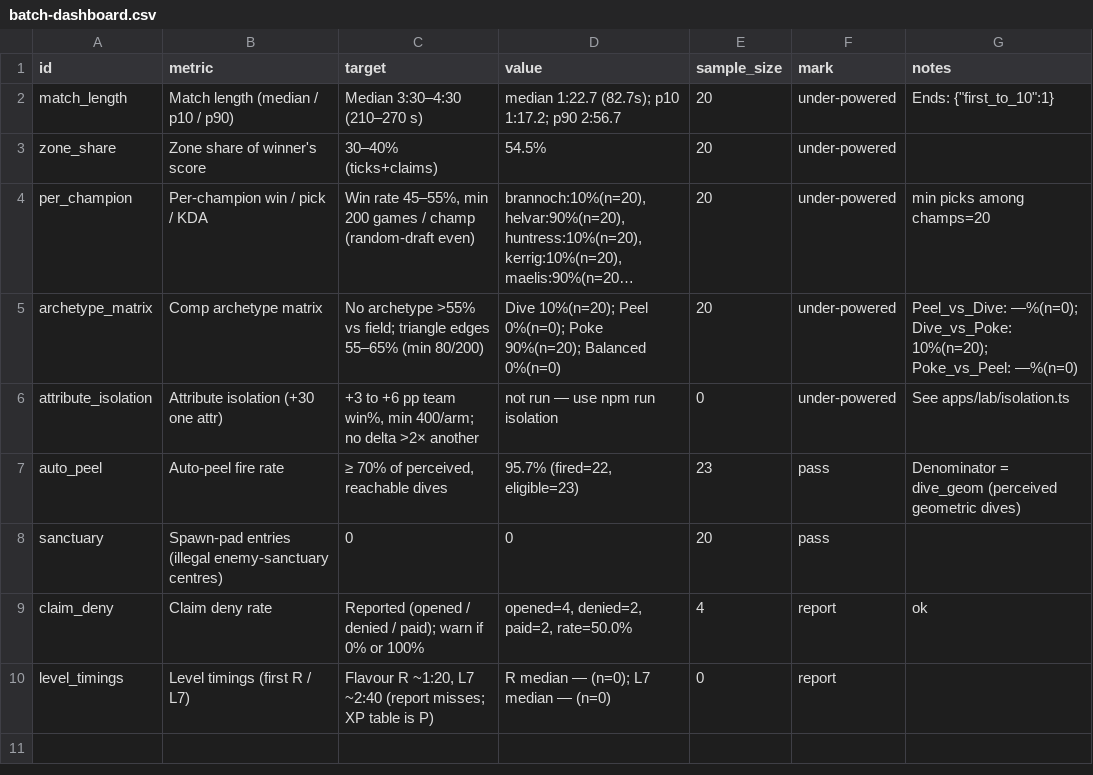
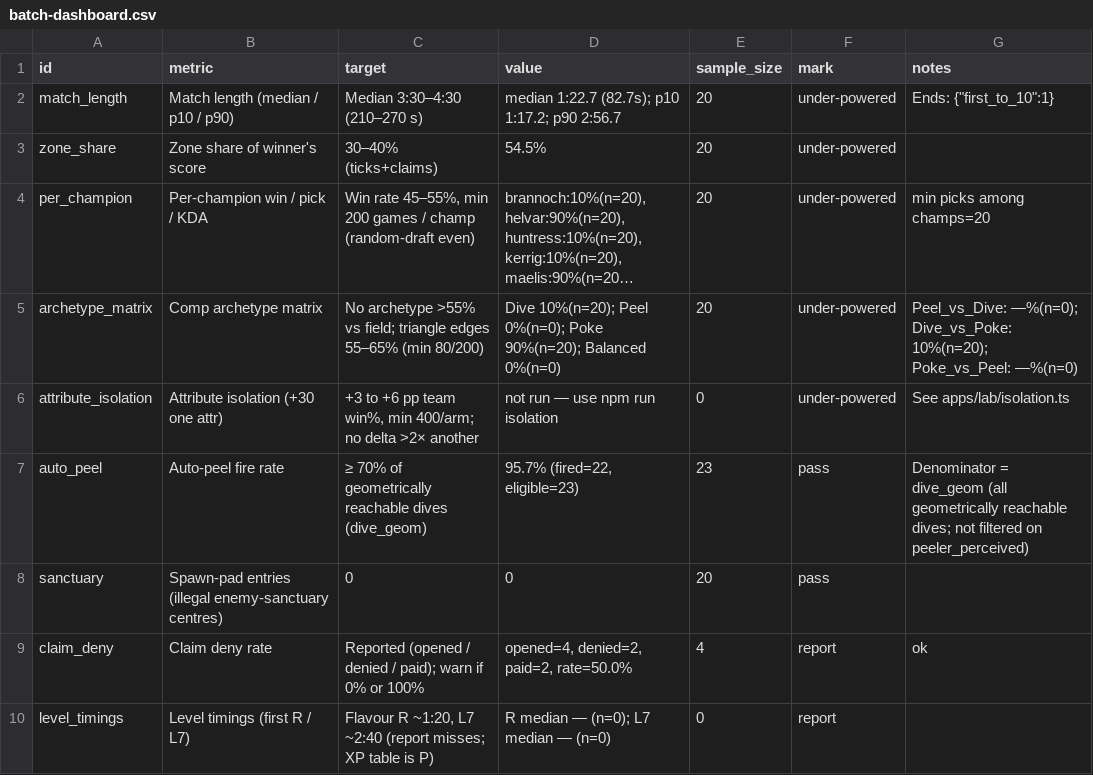
Before and after one commit to zachnguyen03/lanebound-arena, a CSV file: lab/s5/cancel/batch-dashboard.csv, drawn as a sheet; long unchanged cells end in ….

```diff
--- a/lab/s5/cancel/batch-dashboard.csv
+++ b/lab/s5/cancel/batch-dashboard.csv
@@ -6,3 +6,3 @@ archetype_matrix,Comp archetype matrix,No archetype >55% vs field; triangle edge
 attribute_isolation,Attribute isolation (+30 one attr),"+3 to +6 pp team win%, min 400/arm; no delta >2× another",not run — use npm run isolation,0,under-powered,See apps/lab/isolation.ts
-auto_peel,Auto-peel fire rate,"≥ 70% of perceived, reachable dives","95.7% (fired=22, eligible=23)",23,pass,Denominator = dive_geom (perceived geometric dives)
+auto_peel,Auto-peel fire rate,≥ 70% of geometrically reachable dives (dive_geom),"95.7% (fired=22, eligible=23)",23,pass,Denominator = dive_geom (all geometrically reachable dives; not filtered on peeler_perceived)
 sanctuary,Spawn-pad entries (illegal enemy-sanctuary centres),0,0,20,pass,
```
Also changed, not shown: lab/s5/batch-dashboard.csv, lab/s5/lab2000/batch-dashboard.csv, 14 other files.
